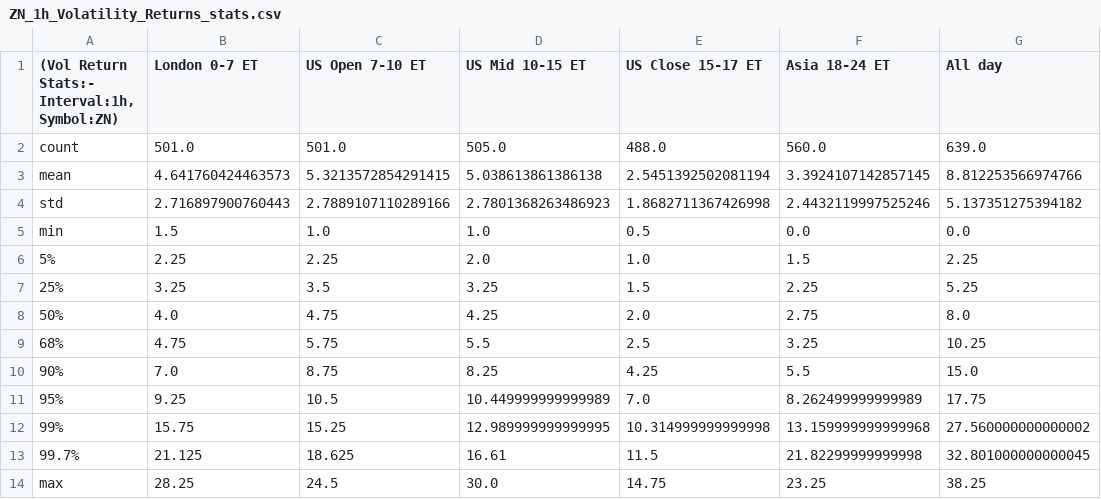
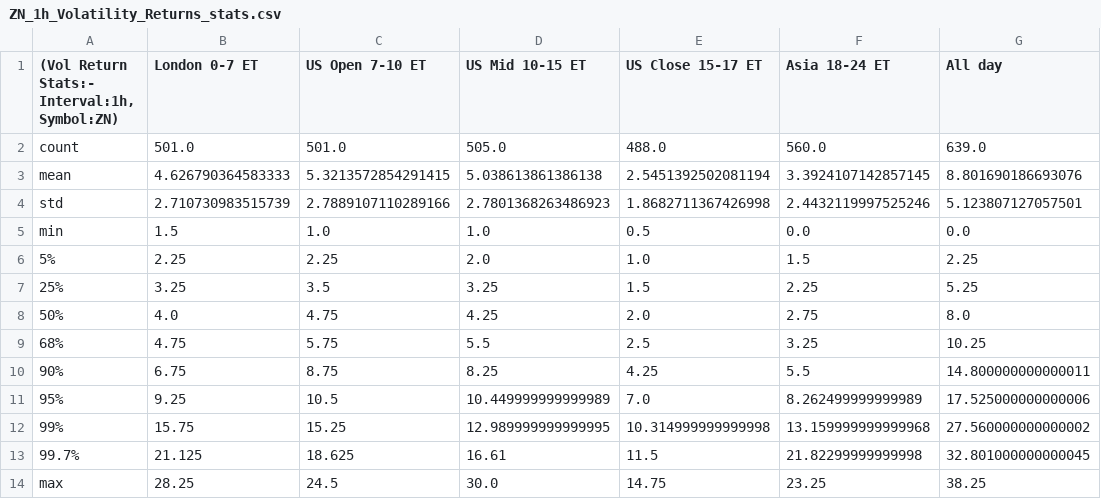
Before and after one commit to MinnieWang1213/DistroDashboard, a CSV file: Intraday_data_files_stats_and_plots_folder/ZN_1h_Volatility_Returns_stats.csv, drawn as a sheet.

```diff
--- a/Intraday_data_files_stats_and_plots_folder/ZN_1h_Volatility_Returns_stats.csv
+++ b/Intraday_data_files_stats_and_plots_folder/ZN_1h_Volatility_Returns_stats.csv
@@ -2,4 +2,4 @@
 count,501.0,501.0,505.0,488.0,560.0,639.0
-mean,4.641760424463573,5.3213572854291415,5.038613861386138,2.5451392502081194,3.3924107142857145,8.812253566974766
-std,2.716897900760443,2.7889107110289166,2.7801368263486923,1.8682711367426998,2.4432119997525246,5.137351275394182
+mean,4.626790364583333,5.3213572854291415,5.038613861386138,2.5451392502081194,3.3924107142857145,8.801690186693076
+std,2.710730983515739,2.7889107110289166,2.7801368263486923,1.8682711367426998,2.4432119997525246,5.123807127057501
 min,1.5,1.0,1.0,0.5,0.0,0.0
@@ -9,4 +9,4 @@ min,1.5,1.0,1.0,0.5,0.0,0.0
 68%,4.75,5.75,5.5,2.5,3.25,10.25
-90%,7.0,8.75,8.25,4.25,5.5,15.0
-95%,9.25,10.5,10.449999999999989,7.0,8.262499999999989,17.75
+90%,6.75,8.75,8.25,4.25,5.5,14.800000000000011
+95%,9.25,10.5,10.449999999999989,7.0,8.262499999999989,17.525000000000006
 99%,15.75,15.25,12.989999999999995,10.314999999999998,13.159999999999968,27.560000000000002
```
Also changed, not shown: Intraday_data_files_stats_and_plots_folder/All_day_latest_custom_days_Volatility_Returns_1h_ZN.csv, Intraday_data_files_stats_and_plots_folder/All_day_latest_custom_days_Volatility_Returns_1h_ZN_stats.csv, 33 other files.
